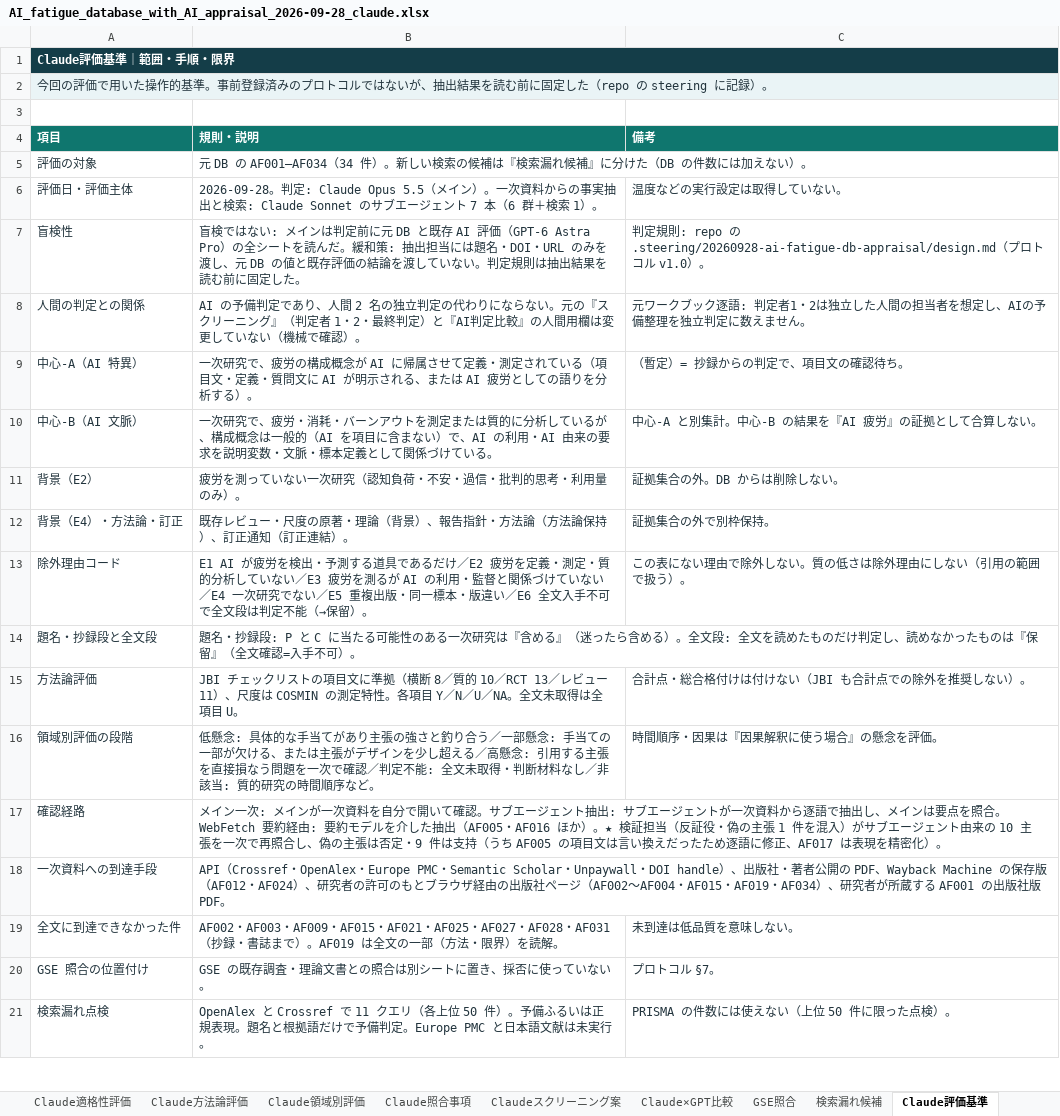
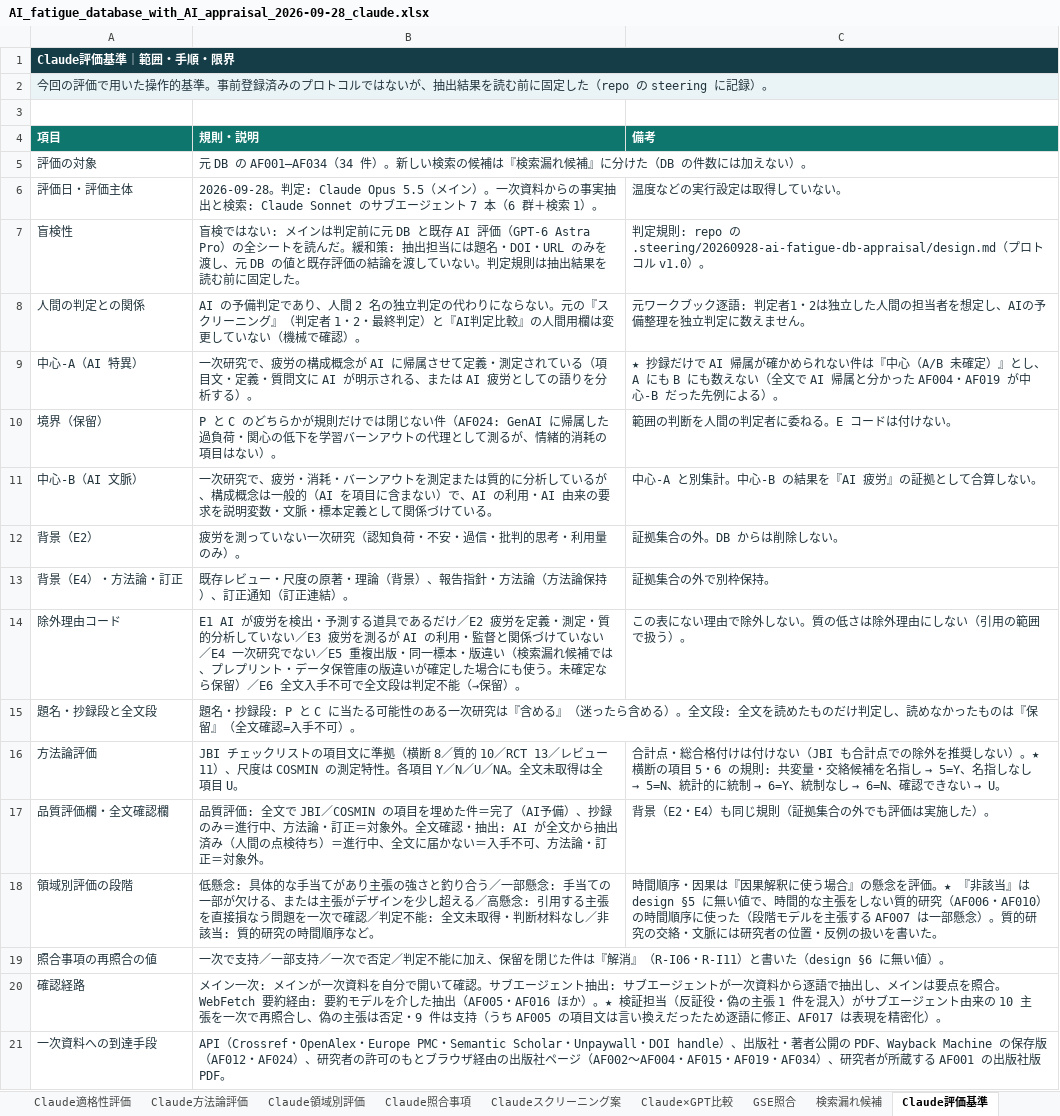
Before and after one commit to mikotomiura/GSE-prototype, an Excel workbook: .steering/20260928-ai-fatigue-db-appraisal/archive/AI_fatigue_database_with_AI_appraisal_2026-09-28_claude.xlsx, sheet Claude評価基準, drawn as a sheet; only a part is shown; the shorter side is filled out with more unchanged rows; values as stored, in another font and other column widths than the file's, no borders; table styles not drawn; addresses are those after the commit; the diff names each change by its address in the sheet, - before the commit and + after, or states it on an @@ line.

```diff
--- a/.steering/20260928-ai-fatigue-db-appraisal/archive/AI_fatigue_database_with_AI_appraisal_2026-09-28_claude.xlsx (sheet Claude評価基準)
+++ b/.steering/20260928-ai-fatigue-db-appraisal/archive/AI_fatigue_database_with_AI_appraisal_2026-09-28_claude.xlsx (sheet Claude評価基準)
-C9 (備考): （暫定）= 抄録からの判定で、項目文の確認待ち。
+C9 (備考): ★ 抄録だけで AI 帰属が確かめられない件は『中心（A/B 未確定）』とし、A にも B にも数えない（全文で AI 帰属と分かった AF004・AF019 が中心-B だった先例による）。
+row 10: 境界（保留） | P と C のどちらかが規則だけでは閉じない件（AF024: GenAI に帰属した過負荷・関心の低下を学習バーンアウトの代理として測るが、情緒的消耗の項目はない）。 | 範囲の判断を人間の判定者に委ねる。E コードは付けない。
-B14 (規則・説明): …・版違い／E6 全文…
+B14 (規則・説明): …・版違い（検索漏れ候補では、プレプリント・データ保管庫の版違いが確定した場合にも使う。未確定なら保留）／E6 全文…
@@ C16 (備考): …ない）。 → …ない）。★ 横断の項目 5・6 の規則: 共変量・交絡候補を名指し → 5=Y、名指しなし → 5=N、統計的に統制 → 6=Y、統制なし → 6=N、確認できない → U。 @@
+row 17: 品質評価欄・全文確認欄 | 品質評価: 全文で JBI／COSMIN の項目を埋めた件＝完了（AI予備）、抄録のみ＝進行中、方法論・訂正＝対象外。全文確認・抽出: AI が全文から抽出済み（人間の点検待ち）＝進行中、全文に届かない＝入手不可、方法論・訂正＝対象外。 | 背景（E2・E4）も同じ規則（証拠集合の外でも評価は実施した）。
-C18 (備考): …を評価。
+C18 (備考): …を評価。★ 『非該当』は design §5 に無い値で、時間的な主張をしない質的研究（AF006・AF010）の時間順序に使った（段階モデルを主張する AF007 は一部懸念）。質的研究の交絡・文脈には研究者の位置・反例の扱いを書いた。
+row 19: 照合事項の再照合の値 | 一次で支持／一部支持／一次で否定／判定不能に加え、保留を閉じた件は『解消』（R-I06・R-I11）と書いた（design §6 に無い値）。
```
Also changed, not shown: sheet Claudeスクリーニング案, sheet Claude照合事項, sheet Claude評価概要, sheet Claude方法論評価, sheet Claude適格性評価, sheet Claude領域別評価, 3 more sheets, 13 other files.
